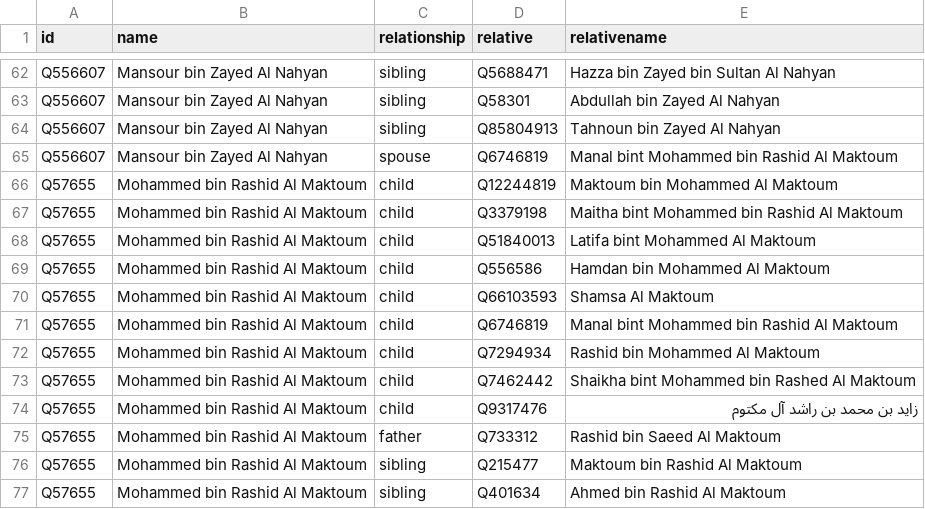
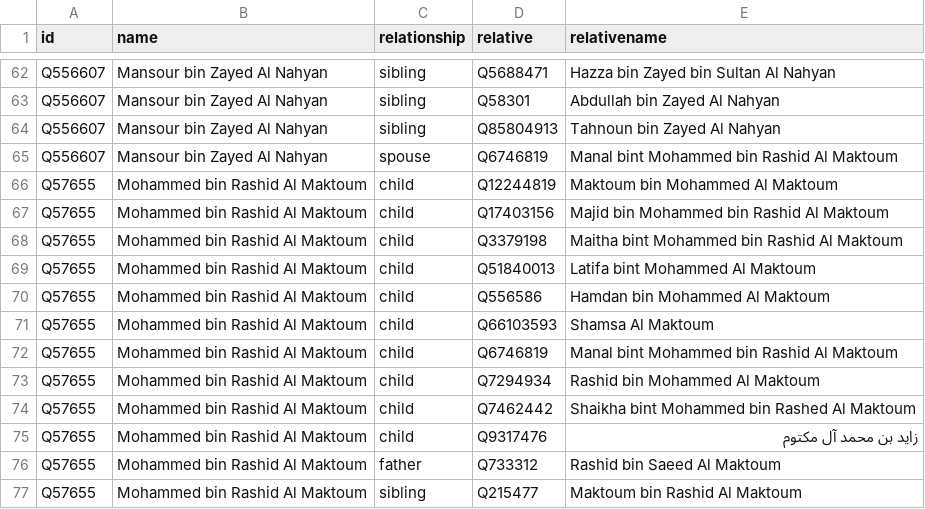
Before and after one commit to every-politician-scrapers/uae-ministers, a CSV file: html/family.csv, drawn as a sheet; only a part is shown, gaps mark what is left out; the shorter side is filled out with more unchanged rows.

Commit message:
PCB update

```diff
--- a/html/family.csv
+++ b/html/family.csv
@@ -66,2 +66,3 @@ Q556607,Mansour bin Zayed Al Nahyan,spouse,Q6746819,Manal bint Mohammed bin Rash
 Q57655,Mohammed bin Rashid Al Maktoum,child,Q12244819,Maktoum bin Mohammed Al Maktoum
+Q57655,Mohammed bin Rashid Al Maktoum,child,Q17403156,Majid bin Mohammed bin Rashid Al Maktoum
 Q57655,Mohammed bin Rashid Al Maktoum,child,Q3379198,Maitha bint Mohammed bin Rashid Al Maktoum
@@ -73,3 +74,3 @@ Q57655,Mohammed bin Rashid Al Maktoum,child,Q7294934,Rashid bin Mohammed Al Makt
 Q57655,Mohammed bin Rashid Al Maktoum,child,Q7462442,Shaikha bint Mohammed bin Rashed Al Maktoum
-Q57655,Mohammed bin Rashid Al Maktoum,child,Q9317476,زايد بن محمد بن راشد آل مكتوم
+Q57655,Mohammed bin Rashid Al Maktoum,child,Q9317476,زايد بن محمد آل مكتوم
 Q57655,Mohammed bin Rashid Al Maktoum,father,Q733312,Rashid bin Saeed Al Maktoum
```
